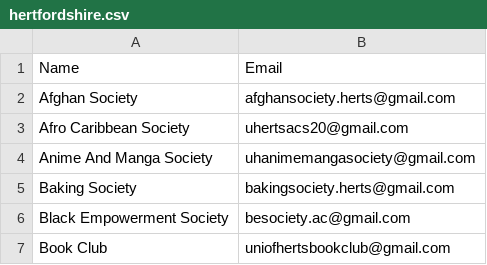
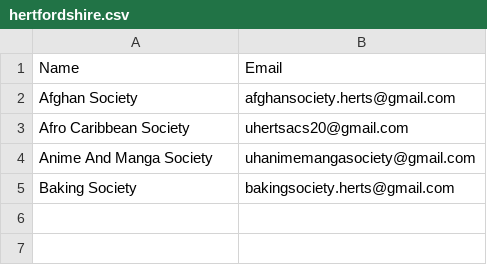
Before and after one commit to kcsoc/society-email-scrape, a CSV file: docs/output/hertfordshire.csv, drawn as a sheet; the diff names each change by its address in the sheet, - before the commit and + after, or states it on an @@ line.

```diff
--- a/docs/output/hertfordshire.csv
+++ b/docs/output/hertfordshire.csv
-row 6: Black Empowerment Society | besociety.ac@gmail.com
-row 7: Book Club | uniofhertsbookclub@gmail.com
```
Also changed, not shown: docs/output/cardiff.csv, docs/output/qmul.csv, 1 other file.
